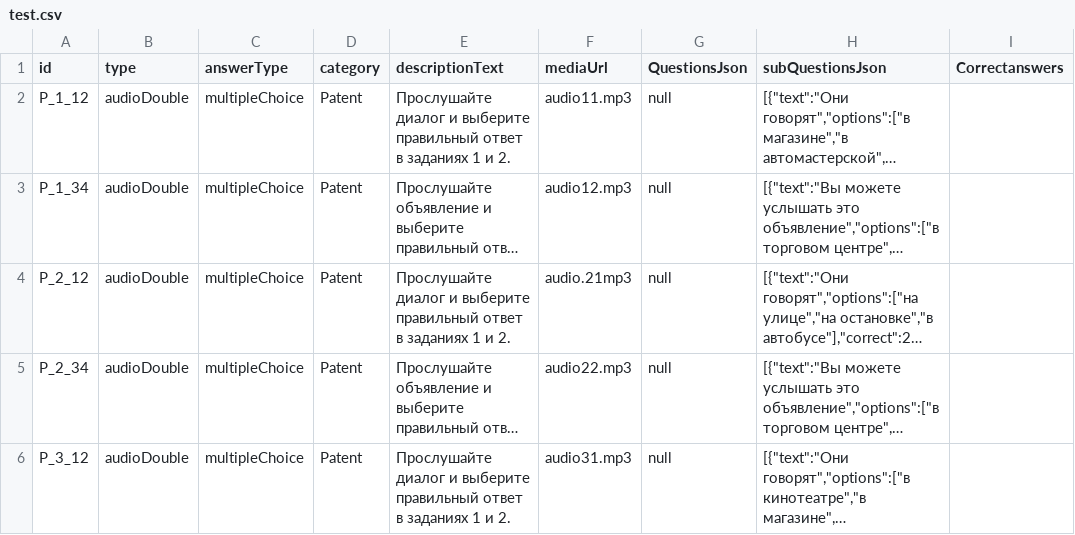
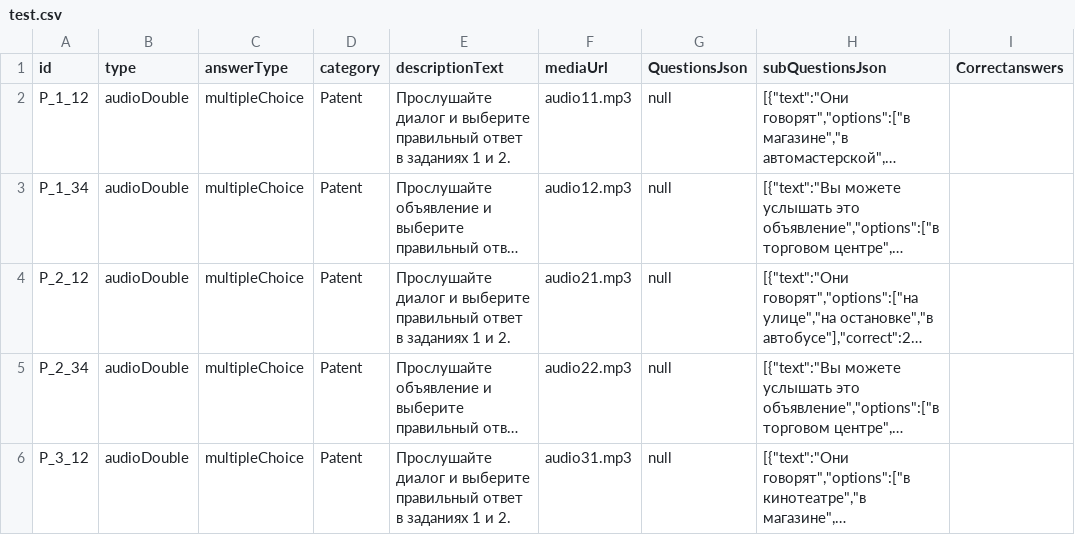
Before and after one commit to muhammadxoja-sayfidinov/falarus-app, a CSV file: assets/test.csv, drawn as a sheet; only a part is shown; long unchanged cells end in …; the diff names each change by its address in the sheet, - before the commit and + after, or states it on an @@ line.

Commit message:
feat: improve media loading speed and implement SMS auto-fill

```diff
--- a/assets/test.csv
+++ b/assets/test.csv
-F4 (mediaUrl): audio.21mp3
+F4 (mediaUrl): audio21.mp3
```
Also changed, not shown: 7 other files.
